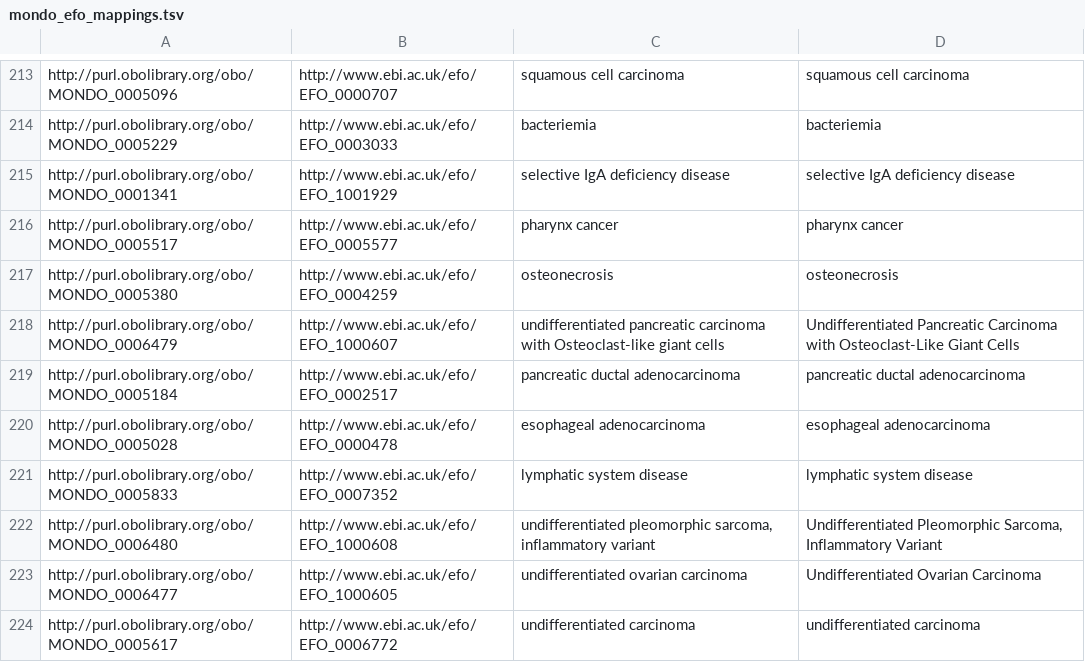
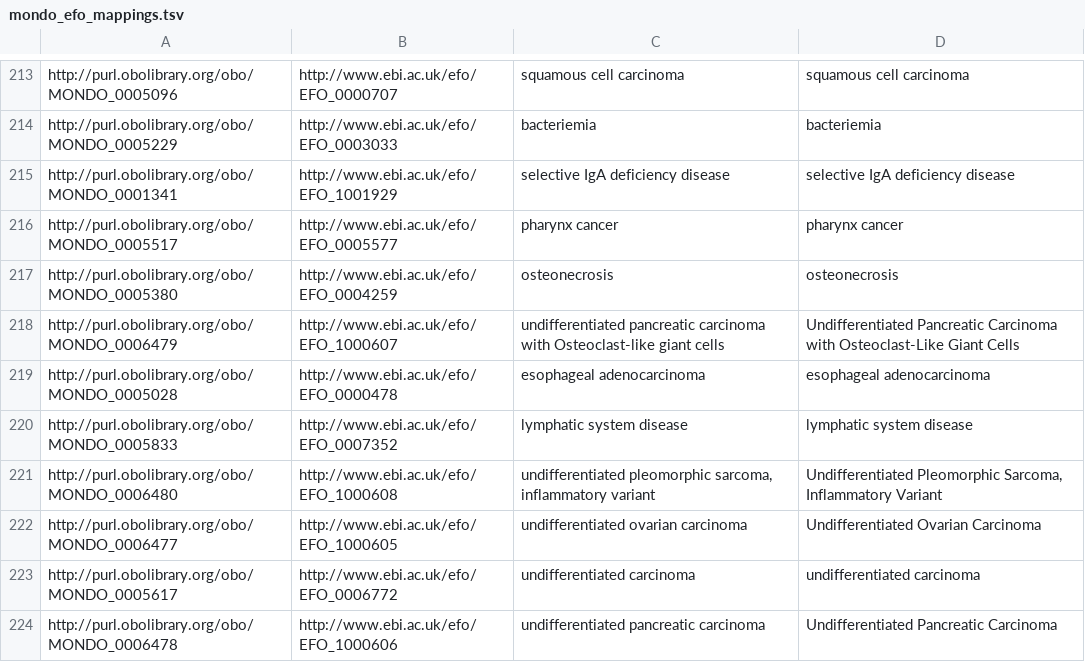
Before and after one commit to EBISPOT/efo, a TSV file: src/ontology/components/mondo_efo_mappings.tsv, drawn as a sheet; only a part is shown, gaps mark what is left out; the shorter side is filled out with more unchanged rows.

Commit message:
Obsoleted MONDO term

```diff
--- a/src/ontology/components/mondo_efo_mappings.tsv
+++ b/src/ontology/components/mondo_efo_mappings.tsv
@@ -218,3 +218,2 @@ http://purl.obolibrary.org/obo/MONDO_0005380	http://www.ebi.ac.uk/efo/EFO_000425
 http://purl.obolibrary.org/obo/MONDO_0006479	http://www.ebi.ac.uk/efo/EFO_1000607	undifferentiated pancreatic carcinoma with Osteoclast-like giant cells	Undifferentiated Pancreatic Carcinoma with Osteoclast-Like Giant Cells
-http://purl.obolibrary.org/obo/MONDO_0005184	http://www.ebi.ac.uk/efo/EFO_0002517	pancreatic ductal adenocarcinoma	pancreatic ductal adenocarcinoma
 http://purl.obolibrary.org/obo/MONDO_0005028	http://www.ebi.ac.uk/efo/EFO_0000478	esophageal adenocarcinoma	esophageal adenocarcinoma
```
Also changed, not shown: src/ontology/components/mondo_efo_mappings.template.tsv, 4 other files.
